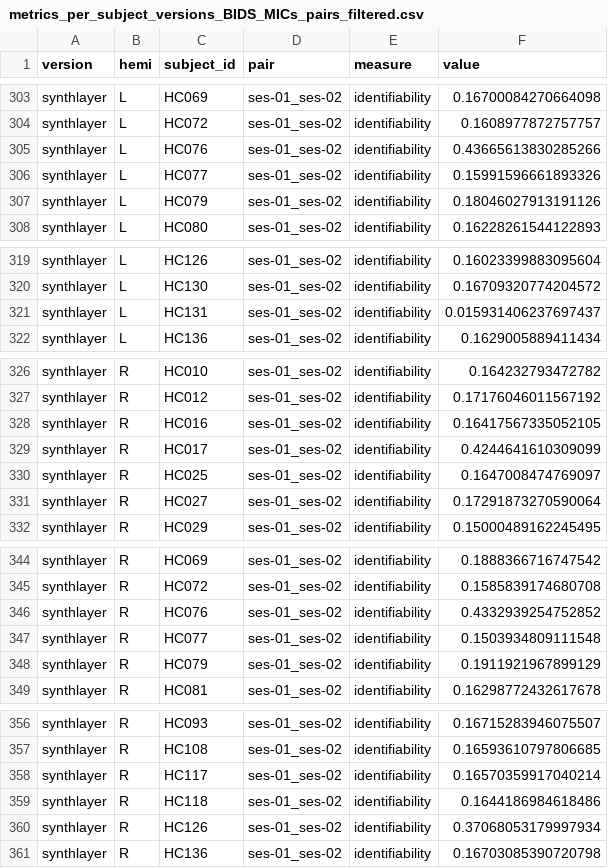
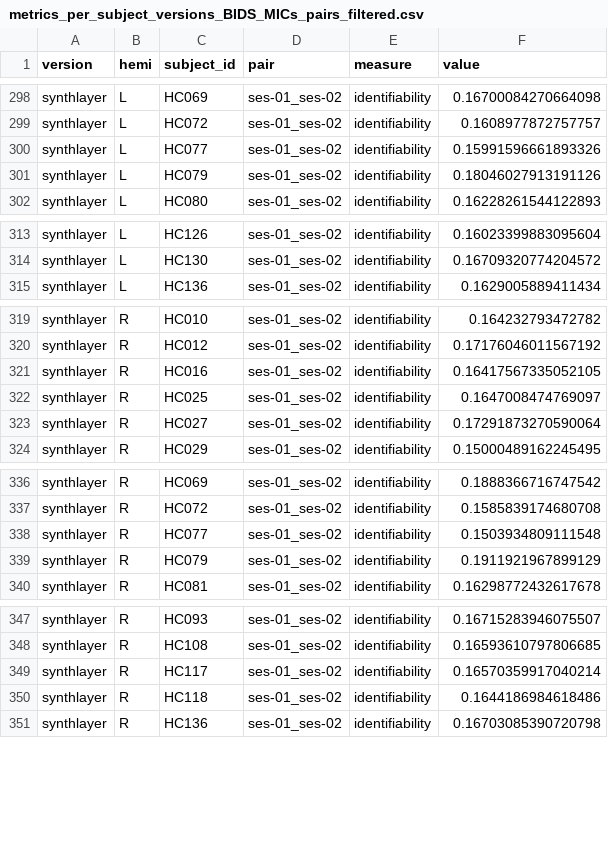
Before and after one commit to jordandekraker/hippunfold_v2-tests, a CSV file: v1-v2_comp/plots_synth/metrics_per_subject_versions_BIDS_MICs_pairs_filtered.csv, drawn as a sheet; only a part is shown, gaps mark what is left out; the diff covers the shown part only; the diff names each change by its address in the sheet, - before the commit and + after, or states it on an @@ line.

```diff
--- a/v1-v2_comp/plots_synth/metrics_per_subject_versions_BIDS_MICs_pairs_filtered.csv
+++ b/v1-v2_comp/plots_synth/metrics_per_subject_versions_BIDS_MICs_pairs_filtered.csv
-row 305: synthlayer | L | HC076 | ses-01_ses-02 | identifiability | 0.43665613830285266
-row 321: synthlayer | L | HC131 | ses-01_ses-02 | identifiability | 0.015931406237697437
-row 329: synthlayer | R | HC017 | ses-01_ses-02 | identifiability | 0.4244641610309099
-row 346: synthlayer | R | HC076 | ses-01_ses-02 | identifiability | 0.4332939254752852
-row 360: synthlayer | R | HC126 | ses-01_ses-02 | identifiability | 0.37068053179997934
```
Also changed, not shown: 15 removed rows elsewhere in this file, v1-v2_comp/plots_synth/metrics_per_subject_versions_BIDS_PNI_pairs_filtered.csv, 9 other files.
